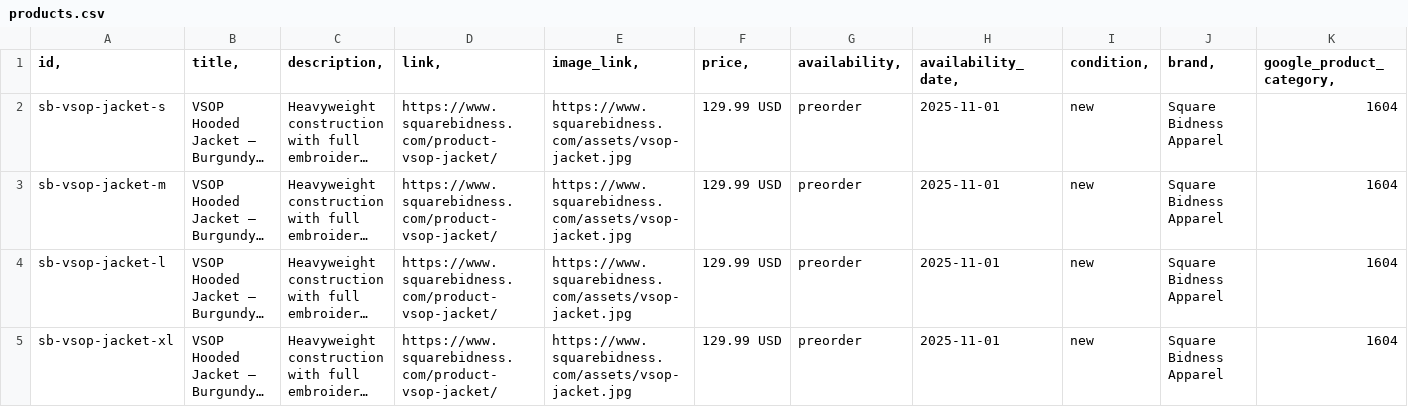
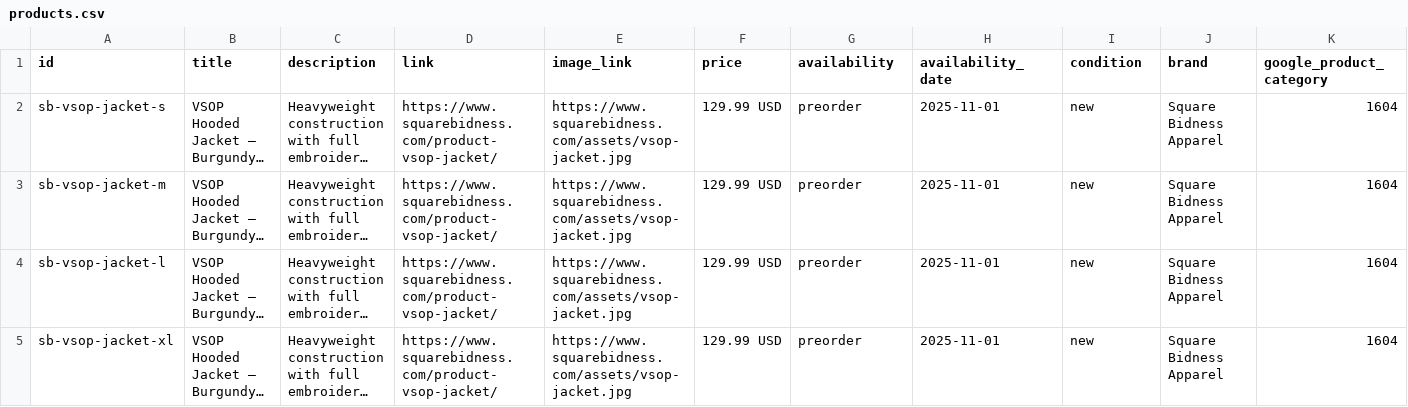
Before and after one commit to SquareBidnesstm/squarebidness_site, a CSV file: merchant/products.csv, drawn as a sheet; only a part is shown; long unchanged cells end in …; the diff covers the shown part only; the diff names each change by its address in the sheet, - before the commit and + after, or states it on an @@ line.

Commit message:
Update products.csv

```diff
--- a/merchant/products.csv
+++ b/merchant/products.csv
-A1: id,
+A1: id
-B1: title,
+B1: title
-C1: description,
+C1: description
-D1: link,
+D1: link
-E1: image_link,
+E1: image_link
-F1: price,
+F1: price
-G1: availability,
+G1: availability
-H1: availability_date,
+H1: availability_date
-I1: condition,
+I1: condition
-J1: brand,
+J1: brand
-K1: google_product_category,
+K1: google_product_category
```
Also changed, not shown: 10 edited cells elsewhere in this file.
